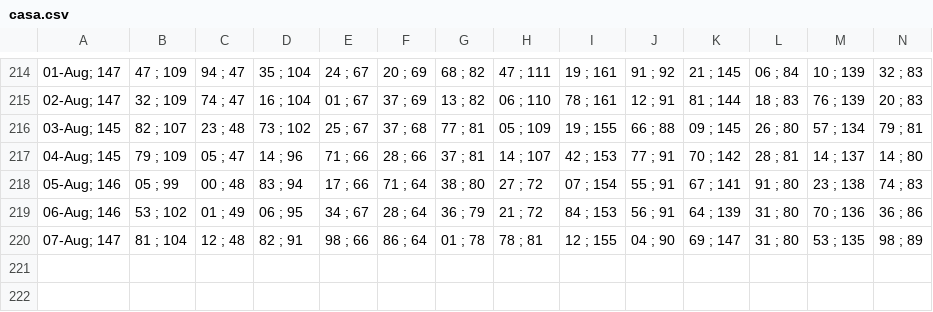
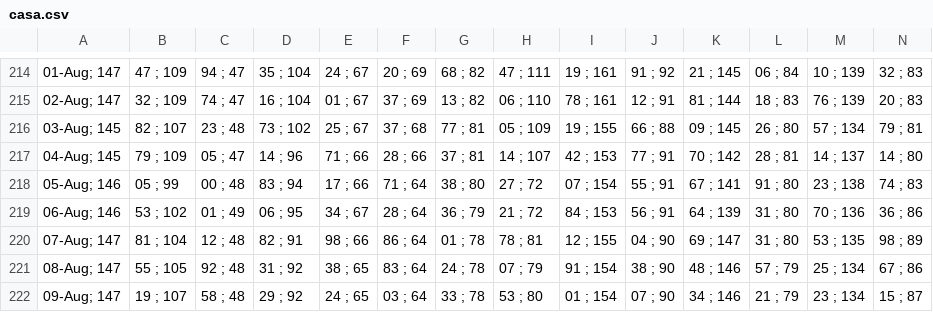
Before and after one commit to alganii14/grafik, a CSV file: csv kcp/casa.csv, drawn as a sheet; only a part is shown, gaps mark what is left out; rows hold the shown columns only; the diff names each change by its address in the sheet, - before the commit and + after, or states it on an @@ line.

```diff
--- a/csv kcp/casa.csv
+++ b/csv kcp/casa.csv
+row 221: 08-Aug; 147 | 55 ; 105 | 92 ; 48 | 31 ; 92 | 38 ; 65 | 83 ; 64 | 24 ; 78 | 07 ; 79 | 91 ; 154 | 38 ; 90 | 48 ; 146 | 57 ; 79 | 25 ; 134 | 67 ; 86
+row 222: 09-Aug; 147 | 19 ; 107 | 58 ; 48 | 29 ; 92 | 24 ; 65 | 03 ; 64 | 33 ; 78 | 53 ; 80 | 01 ; 154 | 07 ; 90 | 34 ; 146 | 21 ; 79 | 23 ; 134 | 15 ; 87
```
Also changed, not shown: csv kcp/dpk.csv, csv kcp/tabungan.csv, 17 other files.
